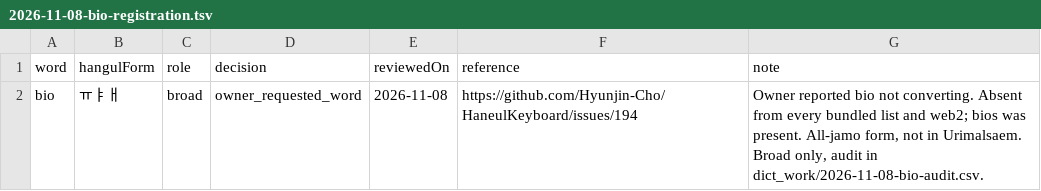
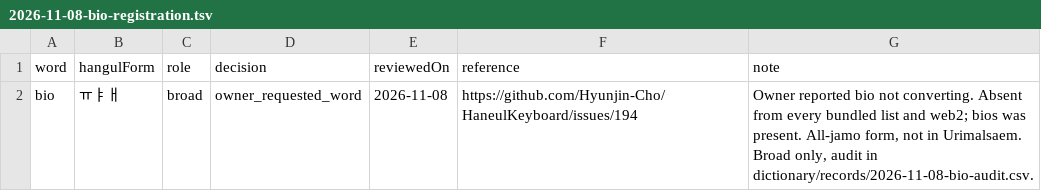
Before and after one commit to Hyunjin-Cho/HaneulKeyboard, a TSV file: dictionary/records/2026-11-08-bio-registration.tsv, drawn as a sheet.

```diff
--- a/dictionary/records/2026-11-08-bio-registration.tsv
+++ b/dictionary/records/2026-11-08-bio-registration.tsv
@@ -1,2 +1,2 @@
 word	hangulForm	role	decision	reviewedOn	reference	note
-bio	ㅠㅑㅐ	broad	owner_requested_word	2026-11-08	https://github.com/Hyunjin-Cho/HaneulKeyboard/issues/194	Owner reported bio not converting. Absent from every bundled list and web2; bios was present. All-jamo form, not in Urimalsaem. Broad only, audit in dict_work/2026-11-08-bio-audit.csv.
+bio	ㅠㅑㅐ	broad	owner_requested_word	2026-11-08	https://github.com/Hyunjin-Cho/HaneulKeyboard/issues/194	Owner reported bio not converting. Absent from every bundled list and web2; bios was present. All-jamo form, not in Urimalsaem. Broad only, audit in dictionary/records/2026-11-08-bio-audit.csv.
```
Also changed, not shown: 29 other files.
